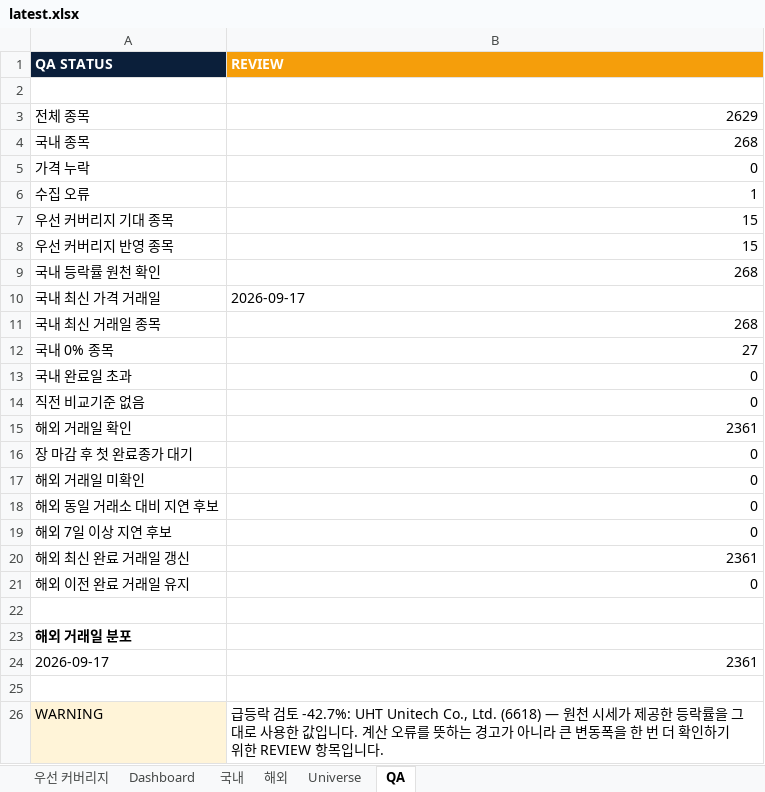
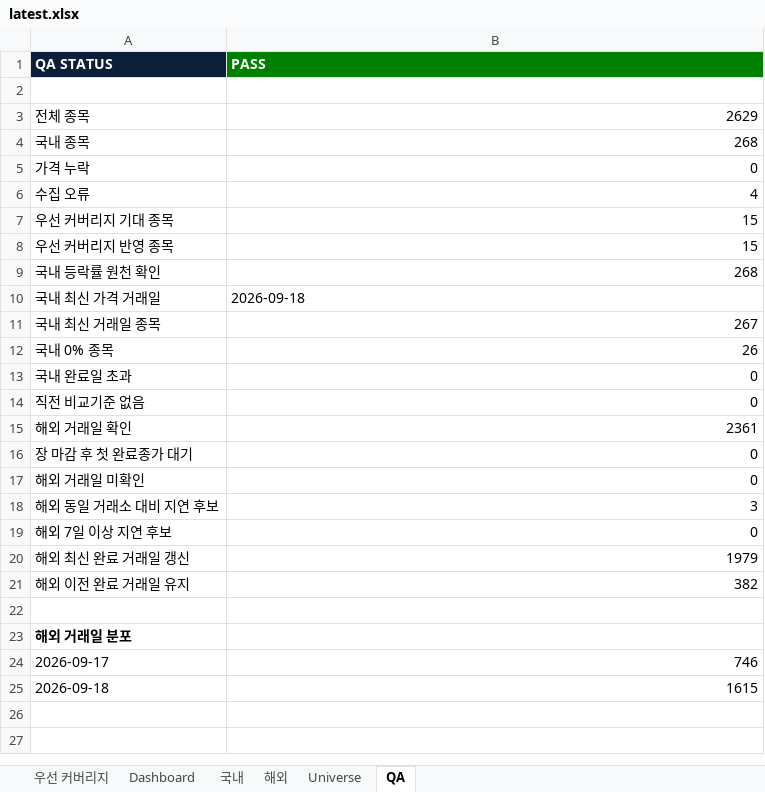
Before and after one commit to lou2sclare-ai/Stock-Price-Update, an Excel workbook: output/latest.xlsx, sheet QA, drawn as a sheet; values as stored, in another font and other column widths than the file's, no borders; removed rows and columns are numbered as before the commit, all else as after; the diff names each change by its address in the sheet, - before the commit and + after, or states it on an @@ line.

```diff
--- a/output/latest.xlsx (sheet QA)
+++ b/output/latest.xlsx (sheet QA)
-B1: REVIEW
+B1: PASS
-B1 fill: #F59E0B
+B1 fill: #008000
-B6 (PASS): 1
+B6 (PASS): 4
-B10 (PASS): 2026-09-17
+B10 (PASS): 2026-09-18
-B11 (PASS): 268
+B11 (PASS): 267
-B12 (PASS): 27
+B12 (PASS): 26
-B18 (PASS): 0
+B18 (PASS): 3
-B20 (PASS): 2361
+B20 (PASS): 1979
-B21 (PASS): 0
+B21 (PASS): 382
-B24 (PASS): 2361
+B24 (PASS): 746
-row 25: (empty)
+row 25: 2026-09-18 | 1615
-row 26: WARNING | 급등락 검토 -42.7%: UHT Unitech Co., Ltd. (6618) — 원천 시세가 제공한 등락률을 그대로 사용한 값입니다. 계산 오류를 뜻하는 경고가 아니라 큰 변동폭을 한 번 더 확인하기 위한 REVIEW 항목입니다.
```
Also changed, not shown: sheet Dashboard, sheet 해외, sheet 국내, sheet 우선 커버리지, 2 other files.
